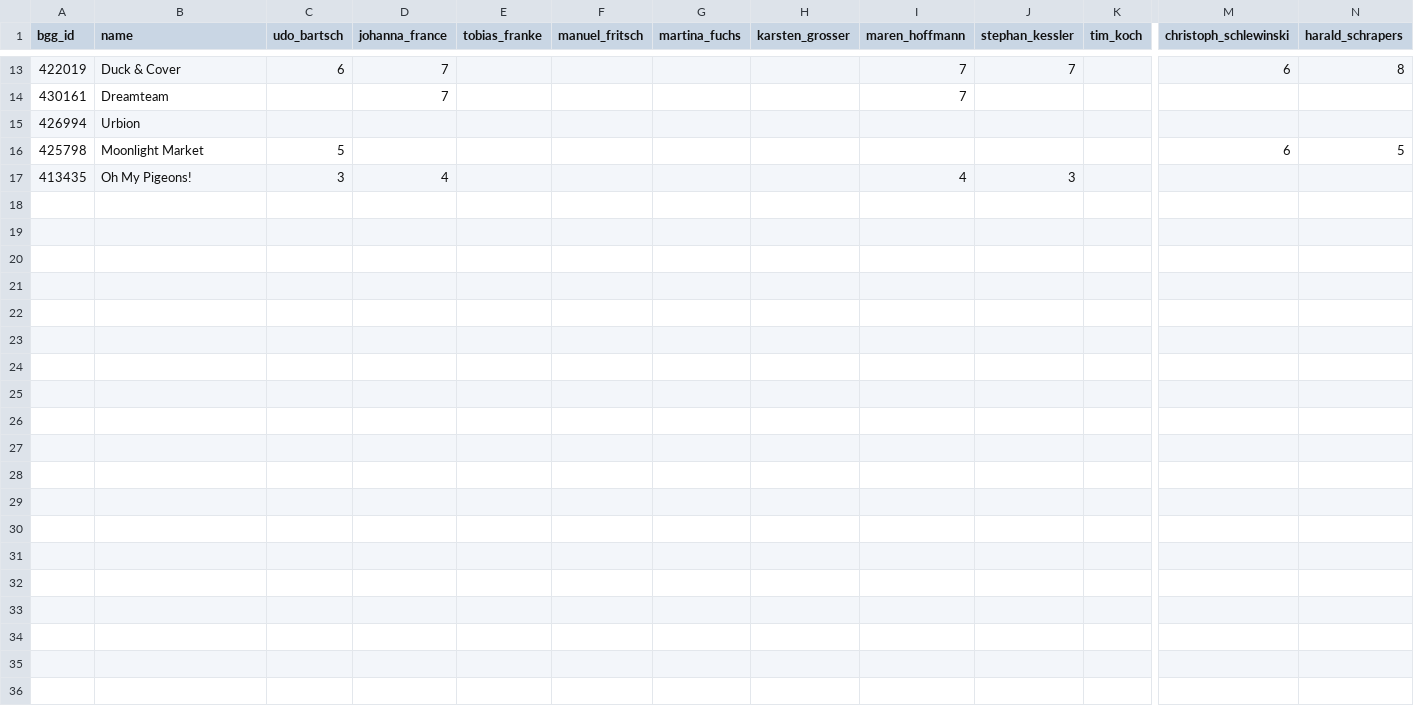
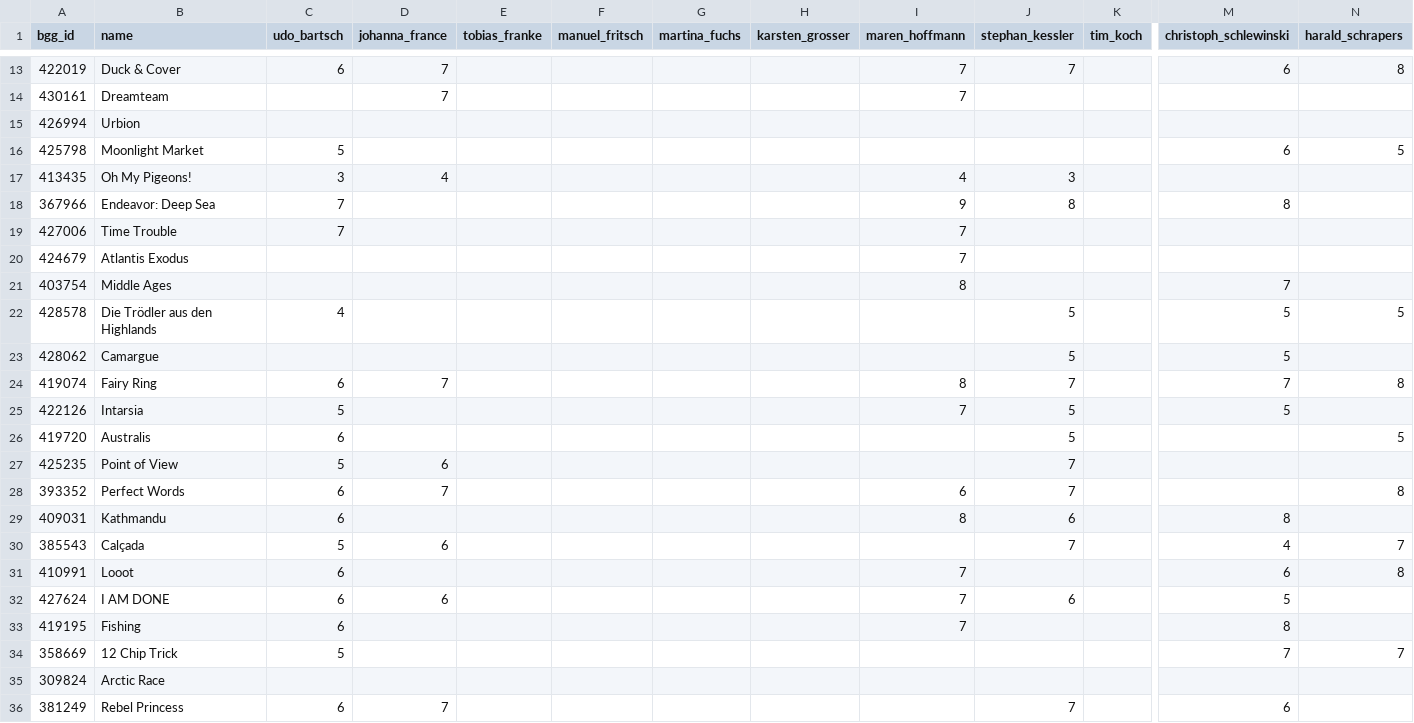
Before and after one commit to recommend-games/spiel-des-jahres, a CSV file: data/2025/reviews.csv, drawn as a sheet; only a part is shown, gaps mark what is left out; rows hold the shown columns only; the diff names each change by its address in the sheet, - before the commit and + after, or states it on an @@ line.

Commit message:
Reviews from Spielbox 7/2024

```diff
--- a/data/2025/reviews.csv
+++ b/data/2025/reviews.csv
+row 18: 367966 | Endeavor: Deep Sea | 7 |  |  |  |  |  | 9 | 8 |  | 8
+row 19: 427006 | Time Trouble | 7 |  |  |  |  |  | 7
+row 20: 424679 | Atlantis Exodus |  |  |  |  |  |  | 7
+row 21: 403754 | Middle Ages |  |  |  |  |  |  | 8 |  |  | 7
+row 22: 428578 | Die Trödler aus den Highlands | 4 |  |  |  |  |  |  | 5 |  | 5 | 5
+row 23: 428062 | Camargue |  |  |  |  |  |  |  | 5 |  | 5
+row 24: 419074 | Fairy Ring | 6 | 7 |  |  |  |  | 8 | 7 |  | 7 | 8
+row 25: 422126 | Intarsia | 5 |  |  |  |  |  | 7 | 5 |  | 5
+row 26: 419720 | Australis | 6 |  |  |  |  |  |  | 5 |  |  | 5
+row 27: 425235 | Point of View | 5 | 6 |  |  |  |  |  | 7
+row 28: 393352 | Perfect Words | 6 | 7 |  |  |  |  | 6 | 7 |  |  | 8
+row 29: 409031 | Kathmandu | 6 |  |  |  |  |  | 8 | 6 |  | 8
+row 30: 385543 | Calçada | 5 | 6 |  |  |  |  |  | 7 |  | 4 | 7
+row 31: 410991 | Looot | 6 |  |  |  |  |  | 7 |  |  | 6 | 8
+row 32: 427624 | I AM DONE | 6 | 6 |  |  |  |  | 7 | 6 |  | 5
+row 33: 419195 | Fishing | 6 |  |  |  |  |  | 7 |  |  | 8
+row 34: 358669 | 12 Chip Trick | 5 |  |  |  |  |  |  |  |  | 7 | 7
+row 35: 309824 | Arctic Race
+row 36: 381249 | Rebel Princess | 6 | 7 |  |  |  |  |  | 7 |  | 6
```
